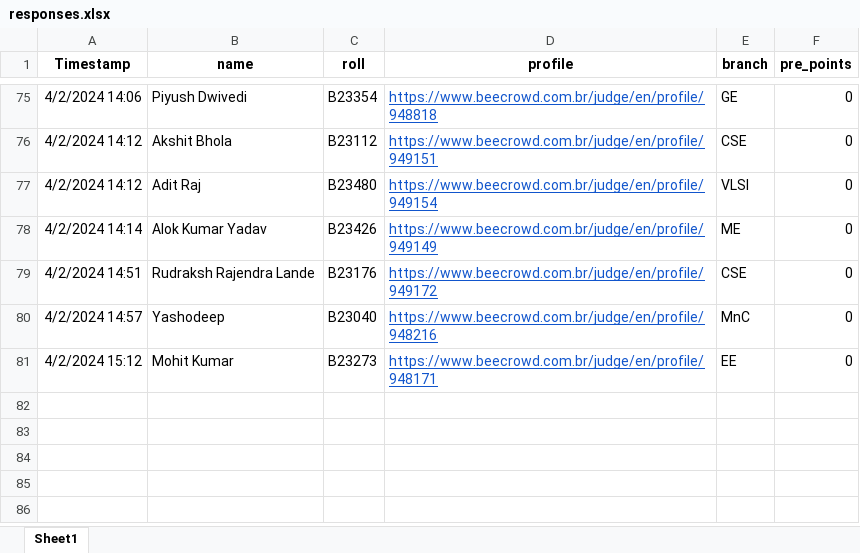
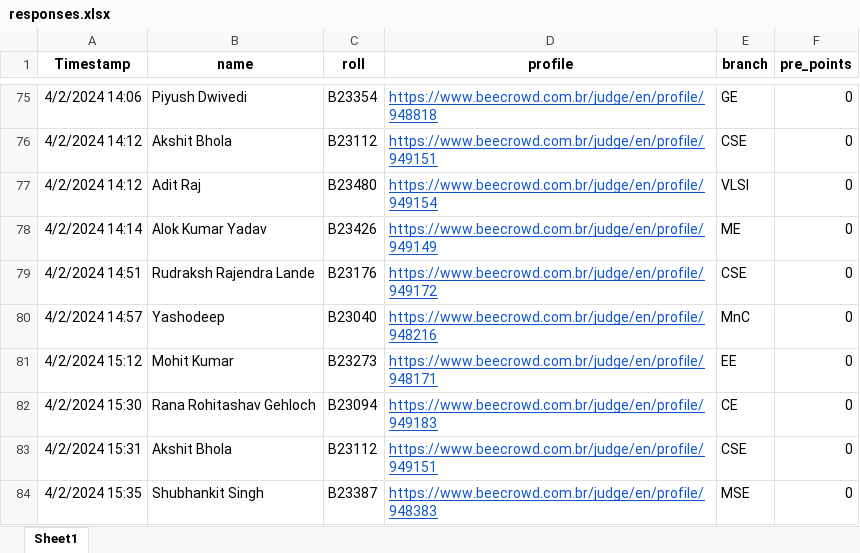
Before and after one commit to AdarshSantoria/UR1-Leaderboard-2022, an Excel workbook: responses.xlsx, sheet Sheet1, drawn as a sheet; only a part is shown, gaps mark what is left out; values as stored, in another font and other column widths than the file's, no borders; the diff names each change by its address in the sheet, - before the commit and + after, or states it on an @@ line.

Commit message:
Add files via upload

```diff
--- a/responses.xlsx (sheet Sheet1)
+++ b/responses.xlsx (sheet Sheet1)
+row 82: 4/2/2024 15:30 | Rana Rohitashav Gehloch | B23094 | https://www.beecrowd.com.br/judge/en/profile/949183 | CE | 0
+row 83: 4/2/2024 15:31 | Akshit Bhola | B23112 | https://www.beecrowd.com.br/judge/en/profile/949151 | CSE | 0
+row 84: 4/2/2024 15:35 | Shubhankit Singh | B23387 | https://www.beecrowd.com.br/judge/en/profile/948383 | MSE | 0
```
